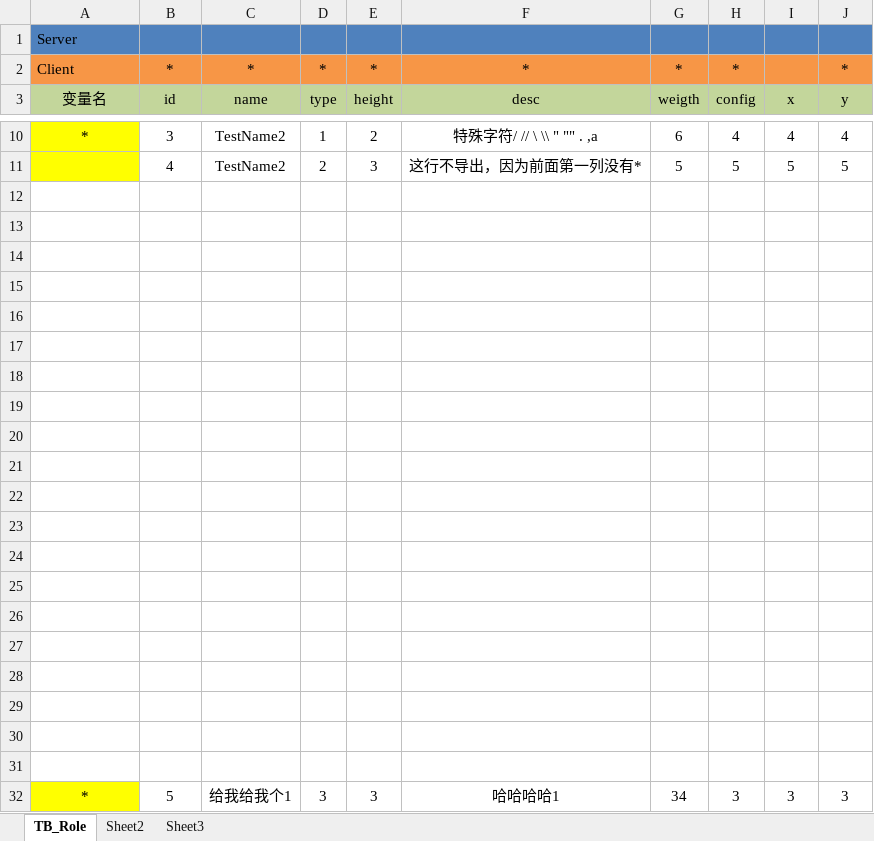
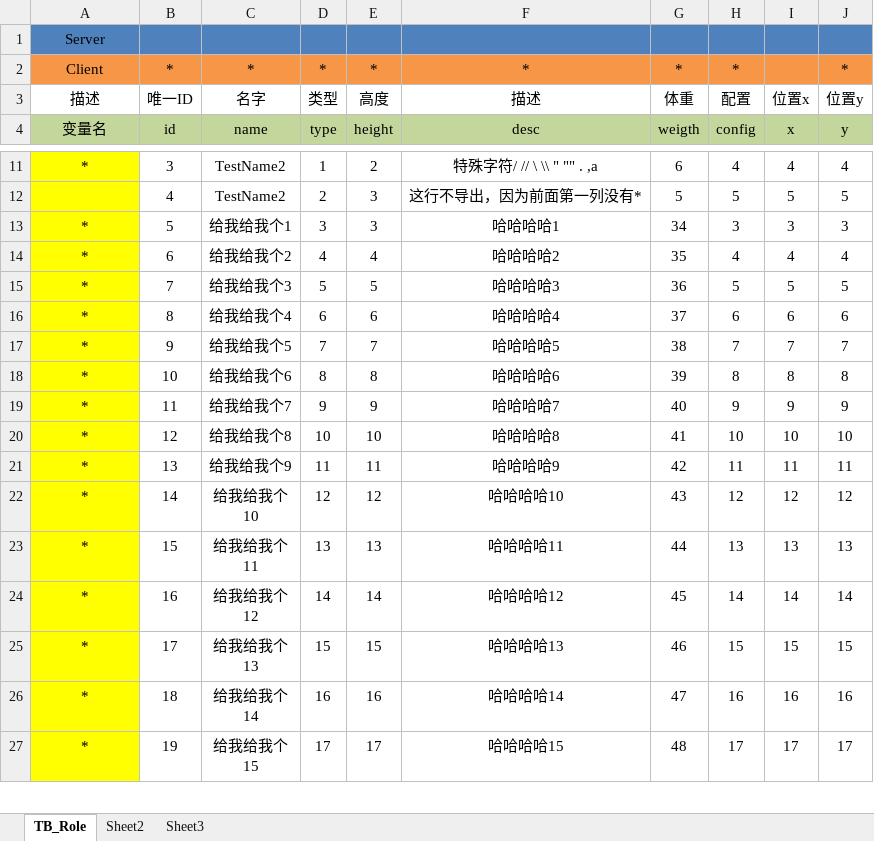
Before and after one commit to Enanyy/moon, an Excel workbook: client/Assets/Excel/TB_Role.xlsx, sheet TB_Role, drawn as a sheet; only a part is shown, gaps mark what is left out; the shorter side is filled out with more unchanged rows; values as stored, in another font and other column widths than the file's, no borders; removed rows and columns are numbered as before the commit, all else as after; the diff names each change by its address in the sheet, - before the commit and + after, or states it on an @@ line.

```diff
--- a/client/Assets/Excel/TB_Role.xlsx (sheet TB_Role)
+++ b/client/Assets/Excel/TB_Role.xlsx (sheet TB_Role)
-A1:A2 alignment: left
+A1:A2 alignment: center
+row 3: 描述 | 唯一ID | 名字 | 类型 | 高度 | 描述 | 体重 | 配置 | 位置x | 位置y
-row 12: (empty)
-row 13: (empty)
-row 14: (empty)
-row 15: (empty)
-row 16: (empty)
-row 17: (empty)
-row 18: (empty)
-row 19: (empty)
-row 20: (empty)
-row 21: (empty)
-row 22: (empty)
-row 23: (empty)
-row 24: (empty)
-row 25: (empty)
-row 26: (empty)
-row 27: (empty)
-row 28: (empty)
-row 29: (empty)
-row 30: (empty)
-row 31: (empty)
```
Also changed, not shown: 13 other files.
